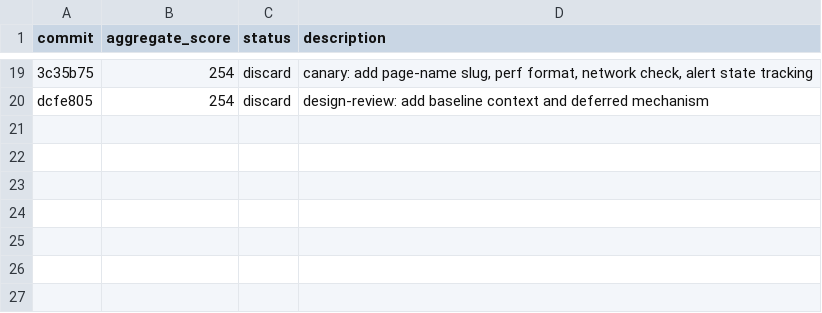
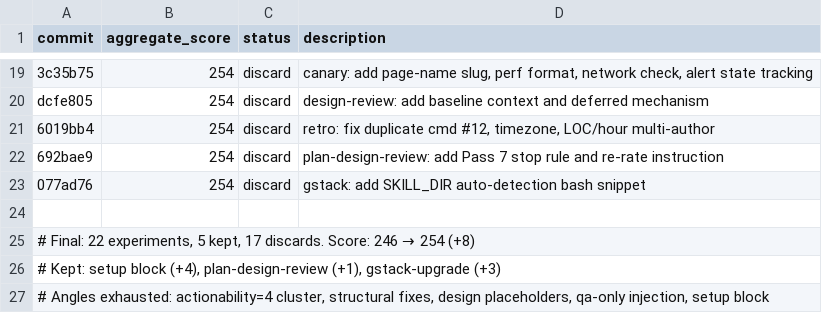
Before and after one commit to maheshyaddanapudi/gstack, a TSV file: results.tsv, drawn as a sheet; only a part is shown, gaps mark what is left out; the diff names each change by its address in the sheet, - before the commit and + after, or states it on an @@ line.

```diff
--- a/results.tsv
+++ b/results.tsv
+row 21: 6019bb4 | 254 | discard | retro: fix duplicate cmd #12, timezone, LOC/hour multi-author
+row 22: 692bae9 | 254 | discard | plan-design-review: add Pass 7 stop rule and re-rate instruction
+row 23: 077ad76 | 254 | discard | gstack: add SKILL_DIR auto-detection bash snippet
+row 24: (empty)
+row 25: # Final: 22 experiments, 5 kept, 17 discards. Score: 246 → 254 (+8)
+row 26: # Kept: setup block (+4), plan-design-review (+1), gstack-upgrade (+3)
+row 27: # Angles exhausted: actionability=4 cluster, structural fixes, design placeholders, qa-only injection, setup block
```
